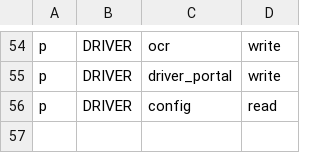
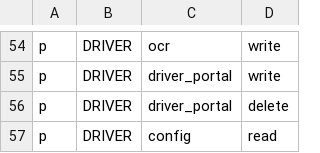
Before and after one commit to 4rankng/nepocorp, a CSV file: backend/src/casbin/policy.csv, drawn as a sheet; only a part is shown, gaps mark what is left out.

```diff
--- a/backend/src/casbin/policy.csv
+++ b/backend/src/casbin/policy.csv
@@ -55,2 +55,3 @@ p, DRIVER, ocr, write
 p, DRIVER, driver_portal, write
+p, DRIVER, driver_portal, delete
 p, DRIVER, config, read
```
Also changed, not shown: 11 other files.
